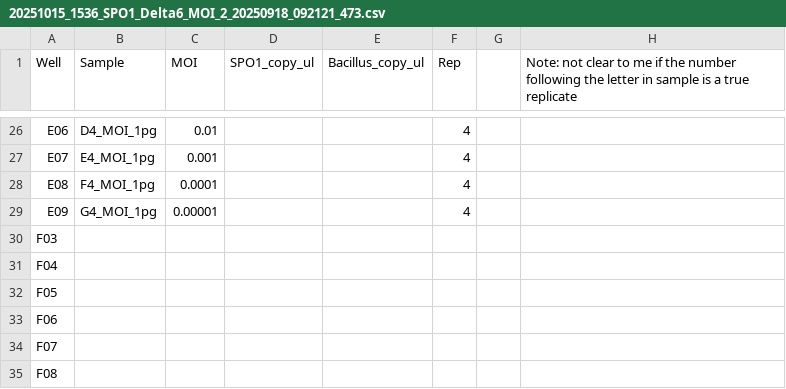
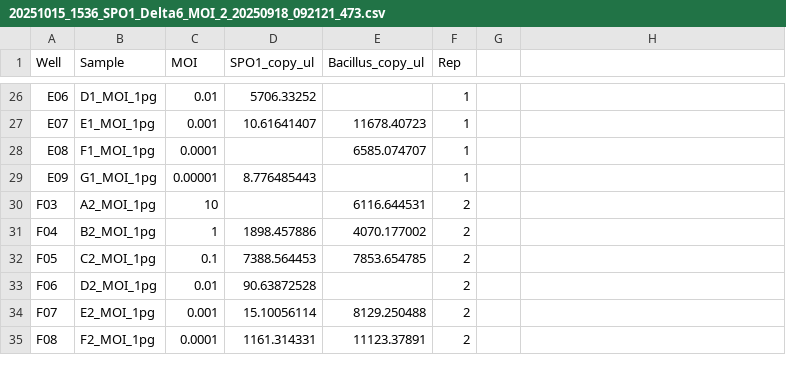
Before and after one commit to LennonLab/VirosporeQuant, a CSV file: ddPCR_MOI_virospore_quant/Data/20251015_1536_SPO1_Delta6_MOI_2_20250918_092121_473.csv, drawn as a sheet; only a part is shown, gaps mark what is left out; the diff covers the shown part only; the diff names each change by its address in the sheet, - before the commit and + after, or states it on an @@ line.

```diff
--- a/ddPCR_MOI_virospore_quant/Data/20251015_1536_SPO1_Delta6_MOI_2_20250918_092121_473.csv
+++ b/ddPCR_MOI_virospore_quant/Data/20251015_1536_SPO1_Delta6_MOI_2_20250918_092121_473.csv
-H1: Note: not clear to me if the number following the letter in sample is a true replicate
+H1: (empty)
-B26 (Sample): D4_MOI_1pg
+B26 (Sample): D1_MOI_1pg
-D26 (SPO1_copy_ul): (empty)
+D26 (SPO1_copy_ul): 5706.33252
-F26:F29 (Rep): 4
+F26:F29 (Rep): 1
-B27 (Sample): E4_MOI_1pg
+B27 (Sample): E1_MOI_1pg
-D27 (SPO1_copy_ul): (empty)
+D27 (SPO1_copy_ul): 10.61641407
-E27 (Bacillus_copy_ul): (empty)
+E27 (Bacillus_copy_ul): 11678.40723
-B28 (Sample): F4_MOI_1pg
+B28 (Sample): F1_MOI_1pg
-E28 (Bacillus_copy_ul): (empty)
+E28 (Bacillus_copy_ul): 6585.074707
-B29 (Sample): G4_MOI_1pg
+B29 (Sample): G1_MOI_1pg
-D29 (SPO1_copy_ul): (empty)
+D29 (SPO1_copy_ul): 8.776485443
-B30 (Sample): (empty)
+B30 (Sample): A2_MOI_1pg
-C30 (MOI): (empty)
+C30 (MOI): 10
-E30 (Bacillus_copy_ul): (empty)
+E30 (Bacillus_copy_ul): 6116.644531
-F30:F35 (Rep): (empty)
+F30:F35 (Rep): 2
-B31 (Sample): (empty)
+B31 (Sample): B2_MOI_1pg
-C31 (MOI): (empty)
+C31 (MOI): 1
-D31 (SPO1_copy_ul): (empty)
+D31 (SPO1_copy_ul): 1898.457886
-E31 (Bacillus_copy_ul): (empty)
+E31 (Bacillus_copy_ul): 4070.177002
-B32 (Sample): (empty)
+B32 (Sample): C2_MOI_1pg
-C32 (MOI): (empty)
+C32 (MOI): 0.1
-D32 (SPO1_copy_ul): (empty)
+D32 (SPO1_copy_ul): 7388.564453
-E32 (Bacillus_copy_ul): (empty)
+E32 (Bacillus_copy_ul): 7853.654785
-B33 (Sample): (empty)
+B33 (Sample): D2_MOI_1pg
-C33 (MOI): (empty)
+C33 (MOI): 0.01
-D33 (SPO1_copy_ul): (empty)
+D33 (SPO1_copy_ul): 90.63872528
-B34 (Sample): (empty)
+B34 (Sample): E2_MOI_1pg
-C34 (MOI): (empty)
+C34 (MOI): 0.001
-D34 (SPO1_copy_ul): (empty)
+D34 (SPO1_copy_ul): 15.10056114
-E34 (Bacillus_copy_ul): (empty)
+E34 (Bacillus_copy_ul): 8129.250488
-B35 (Sample): (empty)
+B35 (Sample): F2_MOI_1pg
-C35 (MOI): (empty)
+C35 (MOI): 0.0001
-D35 (SPO1_copy_ul): (empty)
+D35 (SPO1_copy_ul): 1161.314331
-E35 (Bacillus_copy_ul): (empty)
+E35 (Bacillus_copy_ul): 11123.37891
```
Also changed, not shown: 69 edited cells elsewhere in this file, 4 other files.
